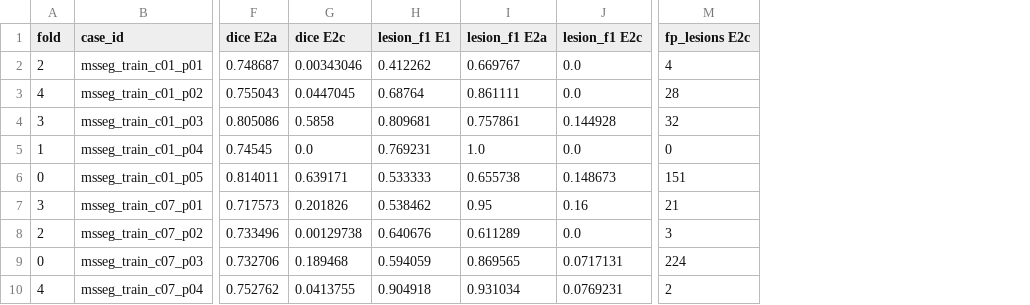
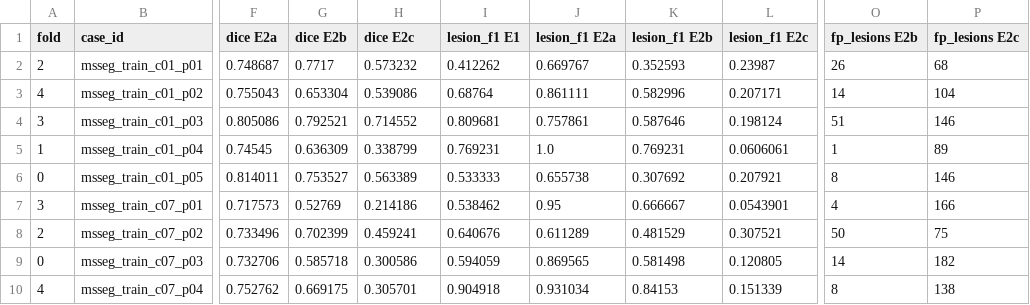
Before and after one commit to wang3ng/ms-lesion-benchmark, a CSV file: results/E2/tables/cases.csv, drawn as a sheet; only a part is shown, gaps mark what is left out; addresses are those after the commit; the diff covers the shown part only; the diff names each change by its address in the sheet, - before the commit and + after, or states it on an @@ line.

```diff
--- a/results/E2/tables/cases.csv
+++ b/results/E2/tables/cases.csv
+column G (dice E2b), rows 2-10: 0.7717 | 0.653304 | 0.792521 | 0.636309 | 0.753527 | 0.52769 | 0.702399 | 0.585718 | 0.669175
+column K (lesion_f1 E2b), rows 2-10: 0.352593 | 0.582996 | 0.587646 | 0.769231 | 0.307692 | 0.666667 | 0.481529 | 0.581498 | 0.84153
+column O (fp_lesions E2b), rows 2-10: 26 | 14 | 51 | 1 | 8 | 4 | 50 | 14 | 8
-H2 (dice E2c): 0.00343046
+H2 (dice E2c): 0.573232
-L2 (lesion_f1 E2c): 0.0
+L2 (lesion_f1 E2c): 0.23987
-P2 (fp_lesions E2c): 4
+P2 (fp_lesions E2c): 68
-H3 (dice E2c): 0.0447045
+H3 (dice E2c): 0.539086
-L3 (lesion_f1 E2c): 0.0
+L3 (lesion_f1 E2c): 0.207171
-P3 (fp_lesions E2c): 28
+P3 (fp_lesions E2c): 104
-H4 (dice E2c): 0.5858
+H4 (dice E2c): 0.714552
-L4 (lesion_f1 E2c): 0.144928
+L4 (lesion_f1 E2c): 0.198124
-P4 (fp_lesions E2c): 32
+P4 (fp_lesions E2c): 146
-H5 (dice E2c): 0.0
+H5 (dice E2c): 0.338799
-L5 (lesion_f1 E2c): 0.0
+L5 (lesion_f1 E2c): 0.0606061
-P5 (fp_lesions E2c): 0
+P5 (fp_lesions E2c): 89
-H6 (dice E2c): 0.639171
+H6 (dice E2c): 0.563389
-L6 (lesion_f1 E2c): 0.148673
+L6 (lesion_f1 E2c): 0.207921
-P6 (fp_lesions E2c): 151
+P6 (fp_lesions E2c): 146
-H7 (dice E2c): 0.201826
+H7 (dice E2c): 0.214186
-L7 (lesion_f1 E2c): 0.16
+L7 (lesion_f1 E2c): 0.0543901
-P7 (fp_lesions E2c): 21
+P7 (fp_lesions E2c): 166
-H8 (dice E2c): 0.00129738
+H8 (dice E2c): 0.459241
-L8 (lesion_f1 E2c): 0.0
+L8 (lesion_f1 E2c): 0.307521
-P8 (fp_lesions E2c): 3
+P8 (fp_lesions E2c): 75
-H9 (dice E2c): 0.189468
+H9 (dice E2c): 0.300586
-L9 (lesion_f1 E2c): 0.0717131
+L9 (lesion_f1 E2c): 0.120805
-P9 (fp_lesions E2c): 224
+P9 (fp_lesions E2c): 182
-H10 (dice E2c): 0.0413755
+H10 (dice E2c): 0.305701
-L10 (lesion_f1 E2c): 0.0769231
+L10 (lesion_f1 E2c): 0.151339
-P10 (fp_lesions E2c): 2
+P10 (fp_lesions E2c): 138
```
Also changed, not shown: 18 edited cells elsewhere in this file, results/E2/tables/fp_lesions.csv, results/E2/tables/metrics.csv, 20 other files.
